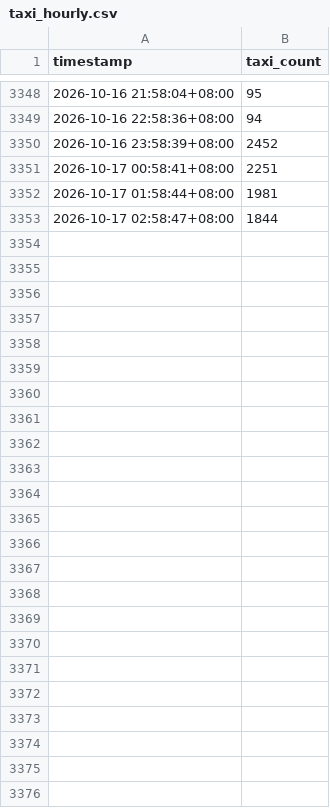
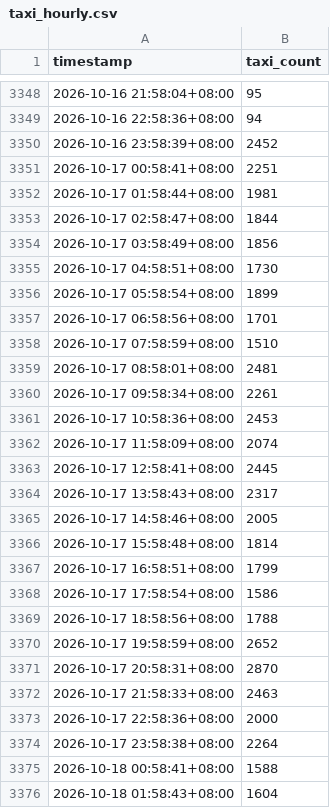
Before and after one commit to StanleySP-eng/EP0418-labs, a CSV file: docs/data/taxi_hourly.csv, drawn as a sheet; only a part is shown, gaps mark what is left out.

Commit message:
League: nightly data

```diff
--- a/docs/data/taxi_hourly.csv
+++ b/docs/data/taxi_hourly.csv
@@ -3353 +3353,24 @@ timestamp,taxi_count
 2026-10-17 02:58:47+08:00,1844
+2026-10-17 03:58:49+08:00,1856
+2026-10-17 04:58:51+08:00,1730
+2026-10-17 05:58:54+08:00,1899
+2026-10-17 06:58:56+08:00,1701
+2026-10-17 07:58:59+08:00,1510
+2026-10-17 08:58:01+08:00,2481
+2026-10-17 09:58:34+08:00,2261
+2026-10-17 10:58:36+08:00,2453
+2026-10-17 11:58:09+08:00,2074
+2026-10-17 12:58:41+08:00,2445
+2026-10-17 13:58:43+08:00,2317
+2026-10-17 14:58:46+08:00,2005
+2026-10-17 15:58:48+08:00,1814
+2026-10-17 16:58:51+08:00,1799
+2026-10-17 17:58:54+08:00,1586
+2026-10-17 18:58:56+08:00,1788
+2026-10-17 19:58:59+08:00,2652
+2026-10-17 20:58:31+08:00,2870
+2026-10-17 21:58:33+08:00,2463
+2026-10-17 22:58:36+08:00,2000
+2026-10-17 23:58:38+08:00,2264
+2026-10-18 00:58:41+08:00,1588
+2026-10-18 01:58:43+08:00,1604
```
Also changed, not shown: docs/data/rain_daily.csv.
